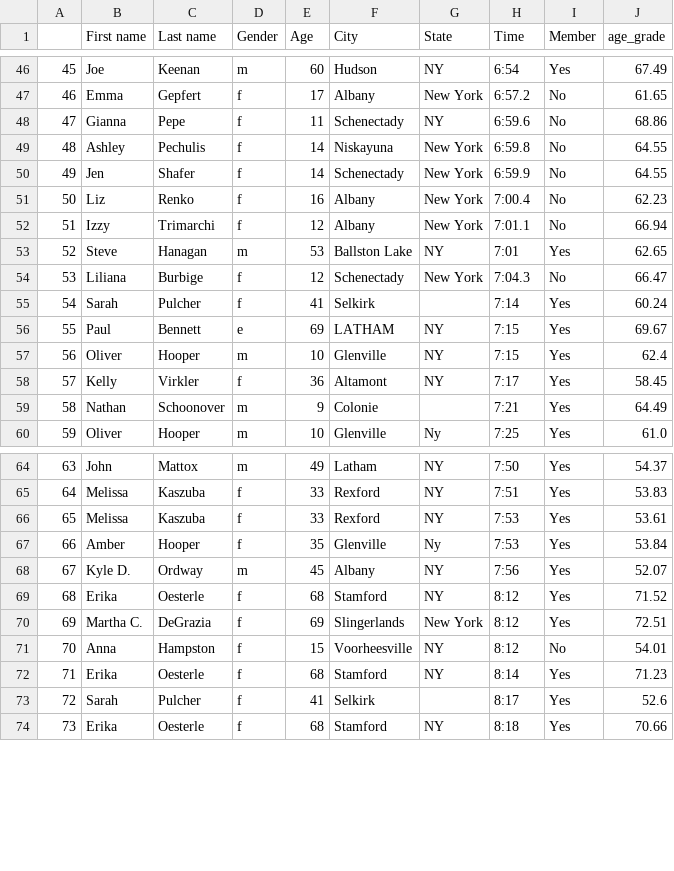
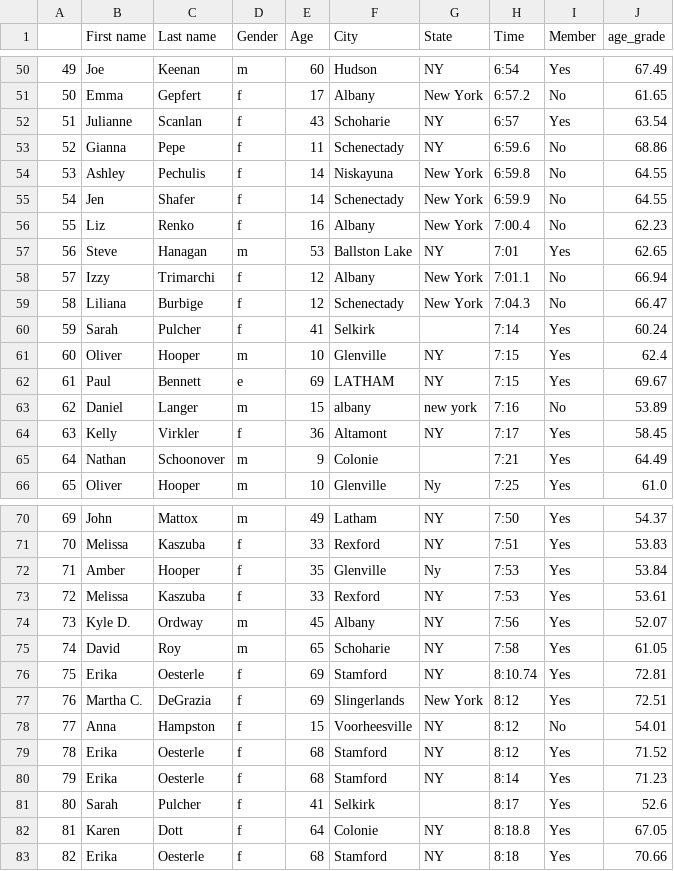
Before and after one commit to bnorthan/VirtualColonieMile, a CSV file: leaderboard.csv, drawn as a sheet; only a part is shown, gaps mark what is left out; addresses are those after the commit; the diff covers the shown part only; the diff names each change by its address in the sheet, - before the commit and + after, or states it on an @@ line.

```diff
--- a/leaderboard.csv
+++ b/leaderboard.csv
@@ column A renumbered from row 3 down @@
+row 52: 51 | Julianne | Scanlan | f | 43 | Schoharie | NY | 6:57 | Yes | 63.54
@@ row 53 moved to row 57: 56 @@
@@ row 57 moved to row 61: 60 @@
+row 63: 62 | Daniel | Langer | m | 15 | albany | new york | 7:16 | No | 53.89
@@ row 67 moved to row 72: 71 @@
+row 75: 74 | David | Roy | m | 65 | Schoharie | NY | 7:58 | Yes | 61.05
-E76 (Age): 68
+E76 (Age): 69
-H76 (Time): 8:12
+H76 (Time): 8:10.74
-J76 (age_grade): 71.52
+J76 (age_grade): 72.81
+row 79: 78 | Erika | Oesterle | f | 68 | Stamford | NY | 8:12 | Yes | 71.52
+row 82: 81 | Karen | Dott | f | 64 | Colonie | NY | 8:18.8 | Yes | 67.05
```
Also changed, not shown: 6 added rows, 1 removed row and 7 moved rows elsewhere in this file, 4 other files.
